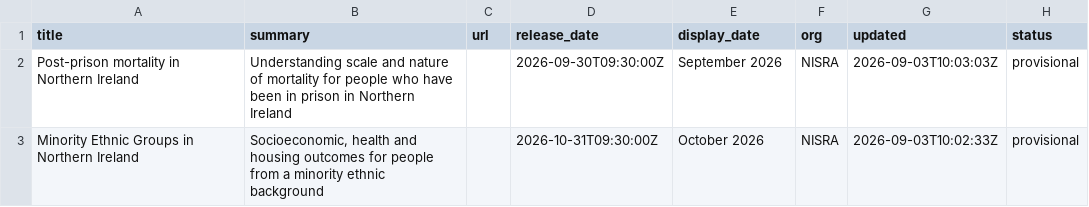
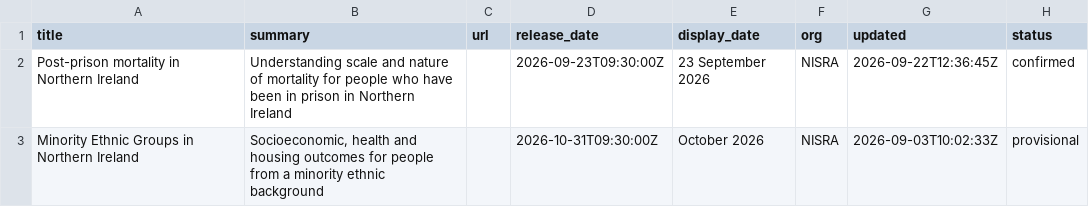
Before and after one commit to NISRA-Tech-Lab/latest-publications, a CSV file: upcoming-research.csv, drawn as a sheet.

```diff
--- a/upcoming-research.csv
+++ b/upcoming-research.csv
@@ -1,3 +1,3 @@
 title,summary,url,release_date,display_date,org,updated,status
-Post-prison mortality in Northern Ireland,Understanding scale and nature of mortality for people who have been in prison in Northern Ireland,,2026-09-30T09:30:00Z,September 2026,NISRA,2026-09-03T10:03:03Z,provisional
+Post-prison mortality in Northern Ireland,Understanding scale and nature of mortality for people who have been in prison in Northern Ireland,,2026-09-23T09:30:00Z,23 September 2026,NISRA,2026-09-22T12:36:45Z,confirmed
 Minority Ethnic Groups in Northern Ireland,"Socioeconomic, health and housing outcomes for people from a minority ethnic background",,2026-10-31T09:30:00Z,October 2026,NISRA,2026-09-03T10:02:33Z,provisional
```
